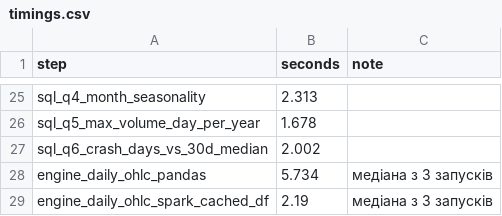
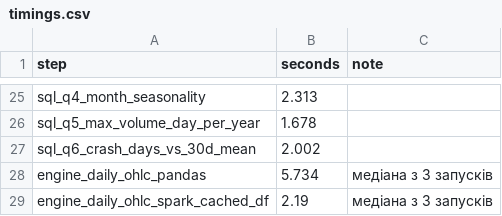
Before and after one commit to Wertyhan/AVD, a CSV file: work/pz2/results/timings.csv, drawn as a sheet; only a part is shown, gaps mark what is left out.

```diff
--- a/work/pz2/results/timings.csv
+++ b/work/pz2/results/timings.csv
@@ -26,3 +26,3 @@ sql_q4_month_seasonality,2.313,
 sql_q5_max_volume_day_per_year,1.678,
-sql_q6_crash_days_vs_30d_median,2.002,
+sql_q6_crash_days_vs_30d_mean,2.002,
 engine_daily_ohlc_pandas,5.734,медіана з 3 запусків
```
Also changed, not shown: 8 other files.
